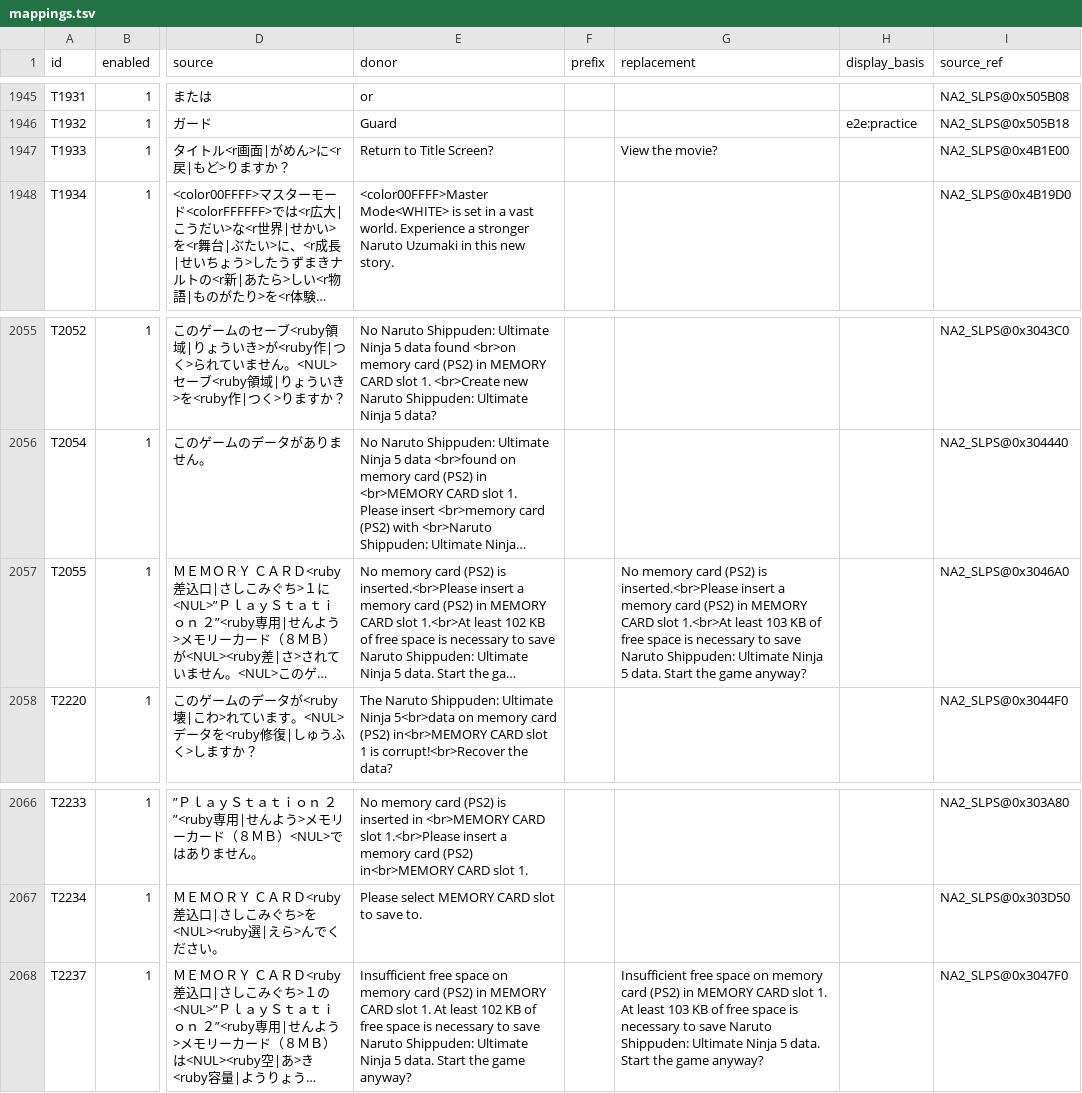
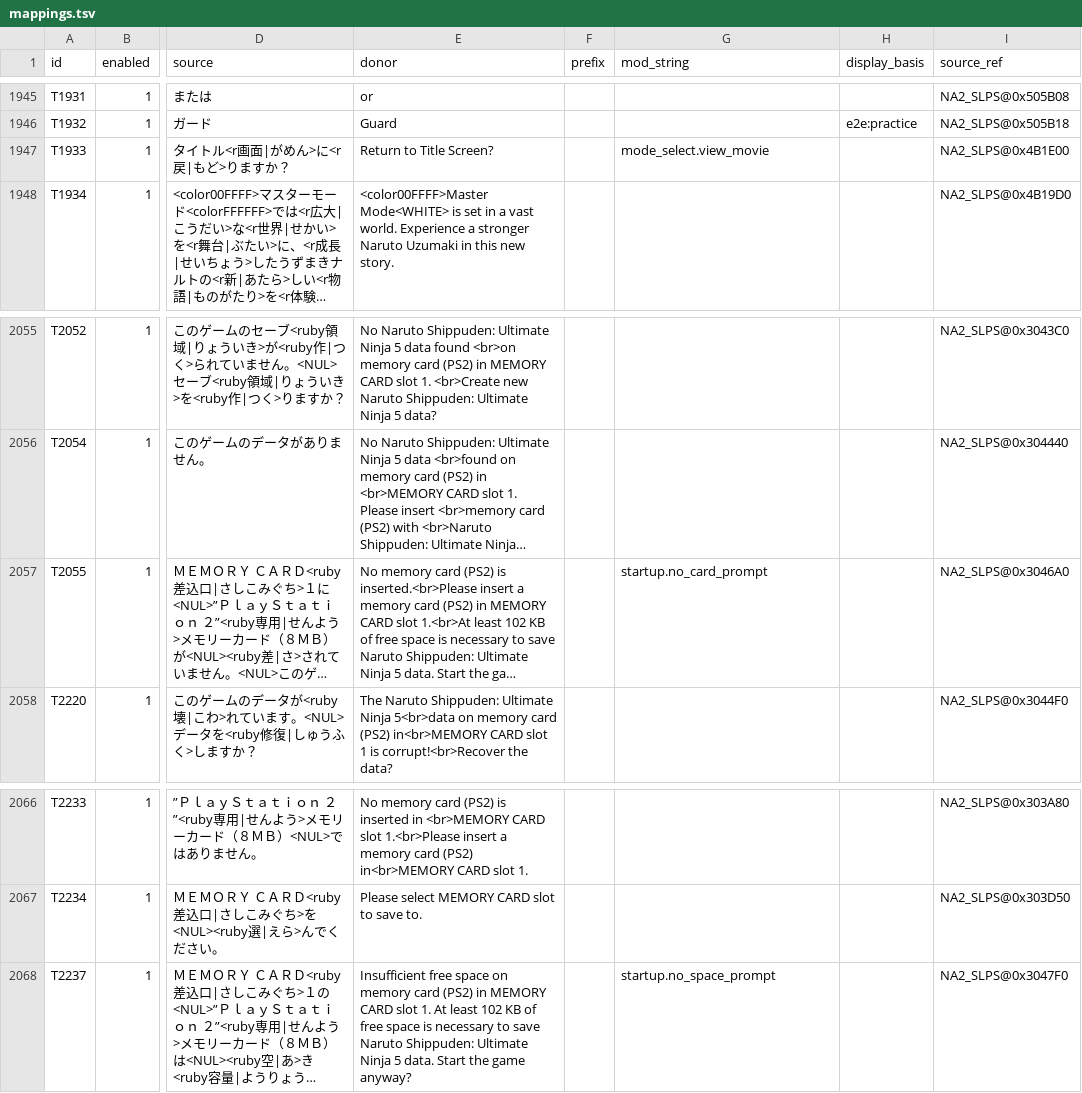
Before and after one commit to solid1353/NA2-Modding, a TSV file: na228_builder/patches/localization/strings/mappings.tsv, drawn as a sheet; only a part is shown, gaps mark what is left out; long unchanged cells end in …; the diff names each change by its address in the sheet, - before the commit and + after, or states it on an @@ line.

```diff
--- a/na228_builder/patches/localization/strings/mappings.tsv
+++ b/na228_builder/patches/localization/strings/mappings.tsv
-G1: replacement
+G1: mod_string
-G1947 (mod_string): View the movie?
+G1947 (mod_string): mode_select.view_movie
-G2057 (mod_string): No memory card (PS2) is inserted.<br>Please insert a memory card (PS2) in MEMORY CARD slot 1.<br>At least 103 KB of free space is necessary to save Naruto Shippuden: Ultimate Ninja 5 data. Start the game anyway?
+G2057 (mod_string): startup.no_card_prompt
-G2068 (mod_string): Insufficient free space on memory card (PS2) in MEMORY CARD slot 1. At least 103 KB of free space is necessary to save Naruto Shippuden: Ultimate Ninja 5 data. Start the game anyway?
+G2068 (mod_string): startup.no_space_prompt
```
Also changed, not shown: na228_builder/resources/mod_strings.tsv, 10 other files.
